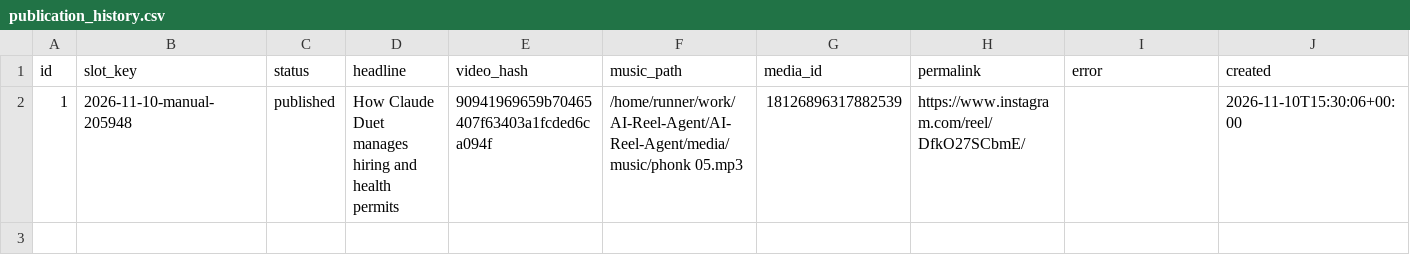
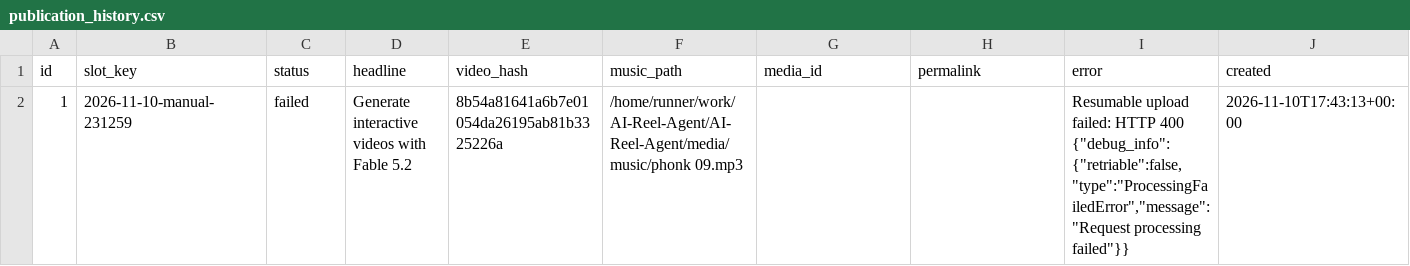
Before and after one commit to harshwardhansharma7005-crypto/AI-Reel-Agent, a CSV file: history/publication_history.csv, drawn as a sheet; only a part is shown; the diff covers the shown part only; the diff names each change by its address in the sheet, - before the commit and + after, or states it on an @@ line.

Commit message:
Update publication history [skip ci]

```diff
--- a/history/publication_history.csv
+++ b/history/publication_history.csv
-B2 (slot_key): 2026-11-10-manual-205948
+B2 (slot_key): 2026-11-10-manual-231259
-C2 (status): published
+C2 (status): failed
-D2 (headline): How Claude Duet manages hiring and health permits
+D2 (headline): Generate interactive videos with Fable 5.2
-E2 (video_hash): 90941969659b70465407f63403a1fcded6ca094f
+E2 (video_hash): 8b54a81641a6b7e01054da26195ab81b3325226a
-F2 (music_path): /home/runner/work/AI-Reel-Agent/AI-Reel-Agent/media/music/phonk 05.mp3
+F2 (music_path): /home/runner/work/AI-Reel-Agent/AI-Reel-Agent/media/music/phonk 09.mp3
-G2 (media_id): 18126896317882539
+G2 (media_id): (empty)
-H2 (permalink): https://www.instagram.com/reel/DfkO27SCbmE/
+H2 (permalink): (empty)
-I2 (error): (empty)
+I2 (error): Resumable upload failed: HTTP 400 {"debug_info":{"retriable":false,"type":"ProcessingFailedError","message":"Request processing failed"}}
-J2 (created): 2026-11-10T15:30:06+00:00
+J2 (created): 2026-11-10T17:43:13+00:00
```
Also changed, not shown: 1 edited cell elsewhere in this file.
